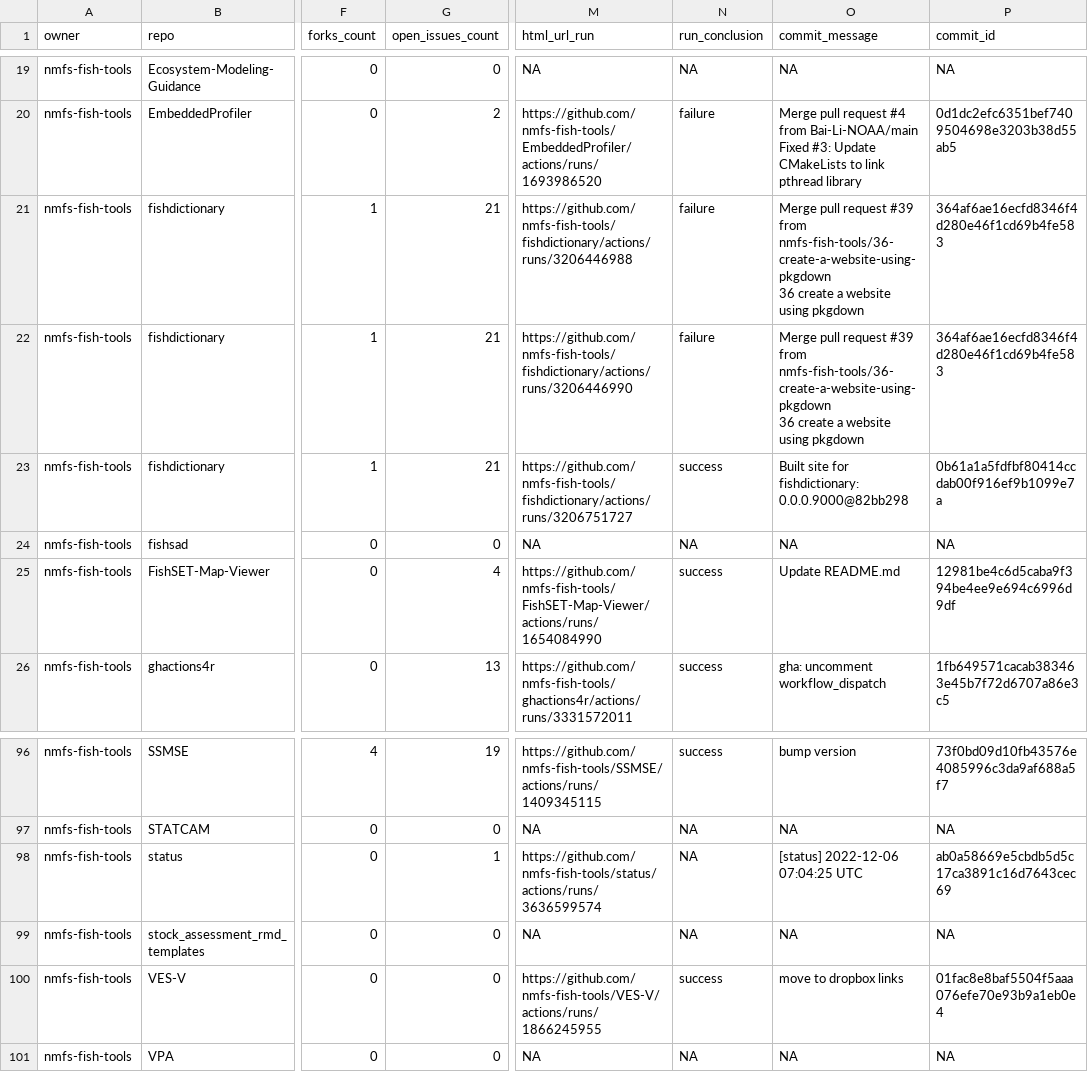
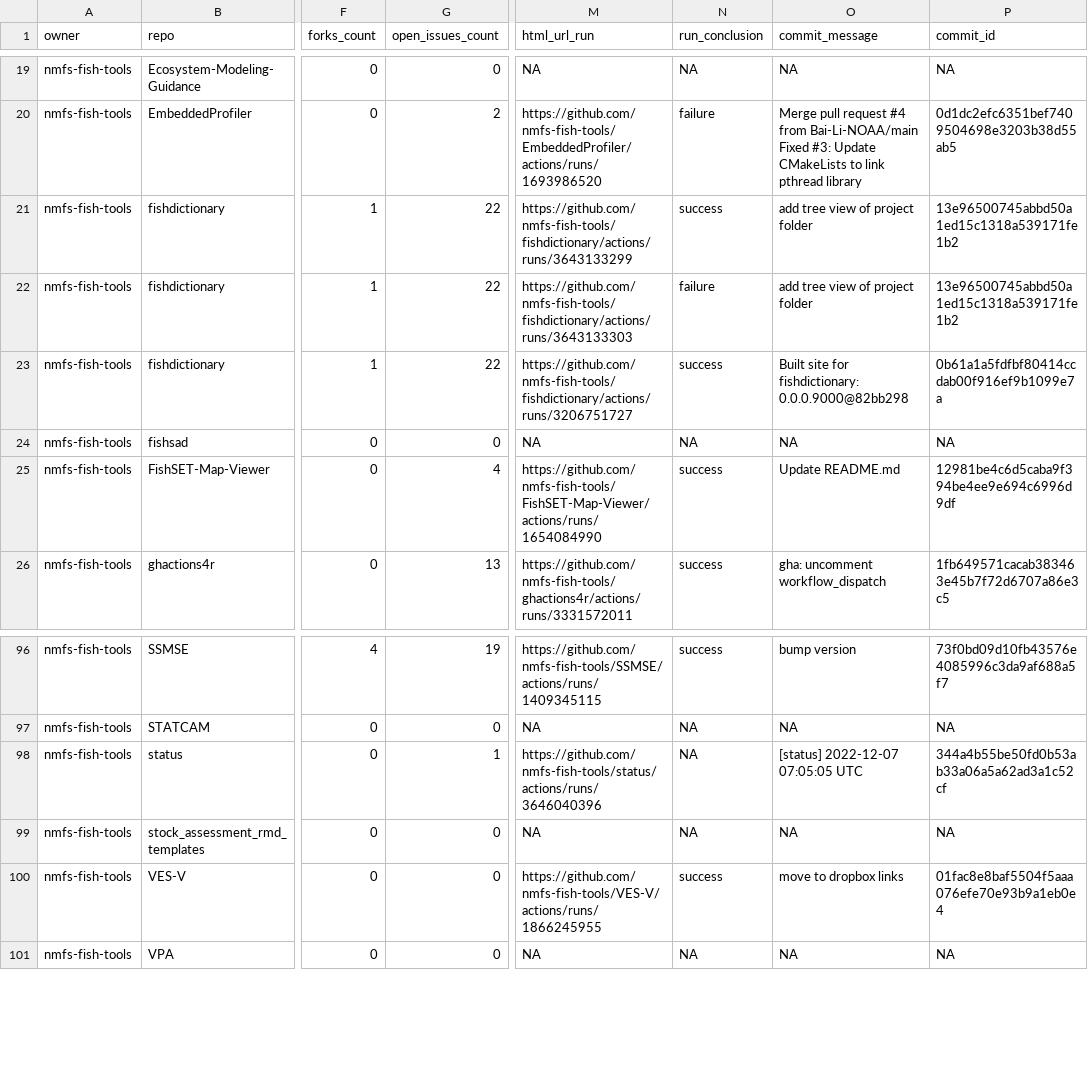
Before and after one commit to nmfs-ost/FIT-status, a CSV file: repos.csv, drawn as a sheet; only a part is shown, gaps mark what is left out; ↵ is a line break in a cell; the diff names each change by its address in the sheet, - before the commit and + after, or states it on an @@ line.

```diff
--- a/repos.csv
+++ b/repos.csv
-G21:G23 (open_issues_count): 21
+G21:G23 (open_issues_count): 22
-M21 (html_url_run): https://github.com/nmfs-fish-tools/fishdictionary/actions/runs/3206446988
+M21 (html_url_run): https://github.com/nmfs-fish-tools/fishdictionary/actions/runs/3643133299
-N21 (run_conclusion): failure
+N21 (run_conclusion): success
-O21:O22 (commit_message): Merge pull request #39 from nmfs-fish-tools/36-create-a-website-using-pkgdown ↵ 36 create a website using pkgdown
+O21:O22 (commit_message): add tree view of project folder
-P21:P22 (commit_id): 364af6ae16ecfd8346f4d280e46f1cd69b4fe583
+P21:P22 (commit_id): 13e96500745abbd50a1ed15c1318a539171fe1b2
-M22 (html_url_run): https://github.com/nmfs-fish-tools/fishdictionary/actions/runs/3206446990
+M22 (html_url_run): https://github.com/nmfs-fish-tools/fishdictionary/actions/runs/3643133303
-M98 (html_url_run): https://github.com/nmfs-fish-tools/status/actions/runs/3636599574
+M98 (html_url_run): https://github.com/nmfs-fish-tools/status/actions/runs/3646040396
-O98 (commit_message): [status] 2022-12-06 07:04:25 UTC
+O98 (commit_message): [status] 2022-12-07 07:05:05 UTC
-P98 (commit_id): ab0a58669e5cbdb5d5c17ca3891c16d7643cec69
+P98 (commit_id): 344a4b55be50fd0b53ab33a06a5a62ad3a1c52cf
```
Also changed, not shown: 1 other file.
